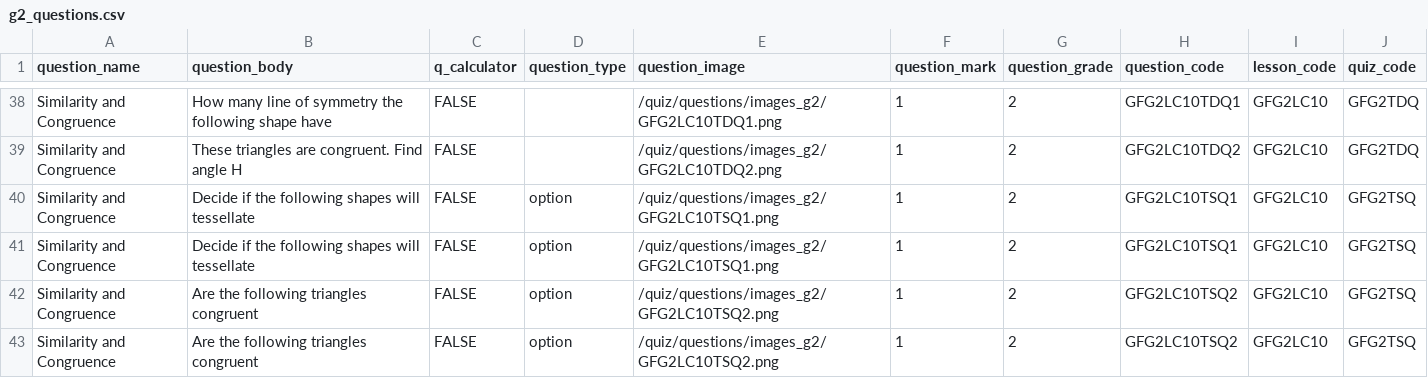
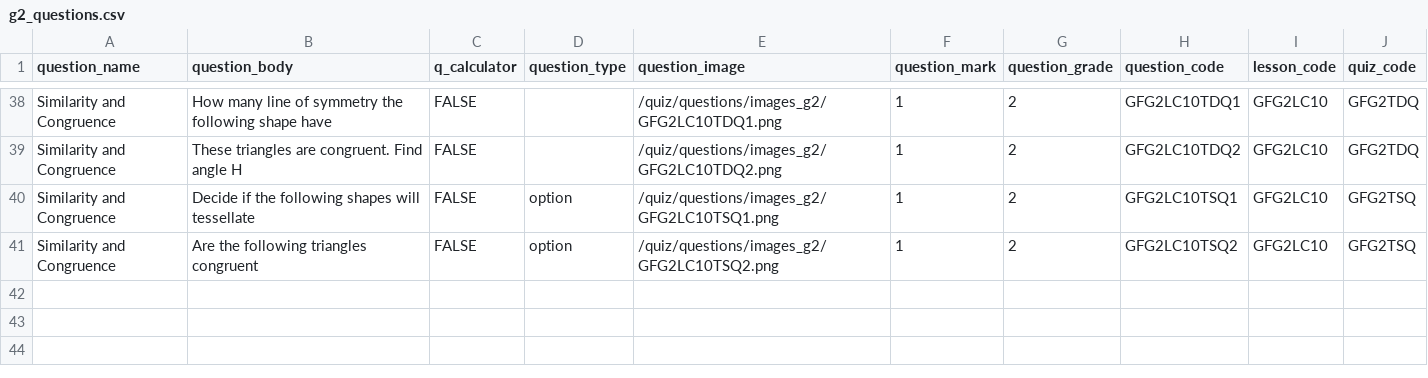
Before and after one commit to zaktecsolutions/mathstutorhelp, a CSV file: storage/app/seeders/csv/gcse_foundation/questions/g2_questions.csv, drawn as a sheet; only a part is shown, gaps mark what is left out; the diff names each change by its address in the sheet, - before the commit and + after, or states it on an @@ line.

```diff
--- a/storage/app/seeders/csv/gcse_foundation/questions/g2_questions.csv
+++ b/storage/app/seeders/csv/gcse_foundation/questions/g2_questions.csv
-row 41: Similarity and Congruence | Decide if the following shapes will tessellate | FALSE | option | /quiz/questions/images_g2/GFG2LC10TSQ1.png | 1 | 2 | GFG2LC10TSQ1 | GFG2LC10 | GFG2TSQ
-row 42: Similarity and Congruence | Are the following triangles congruent | FALSE | option | /quiz/questions/images_g2/GFG2LC10TSQ2.png | 1 | 2 | GFG2LC10TSQ2 | GFG2LC10 | GFG2TSQ
```
Also changed, not shown: 8 other files.
